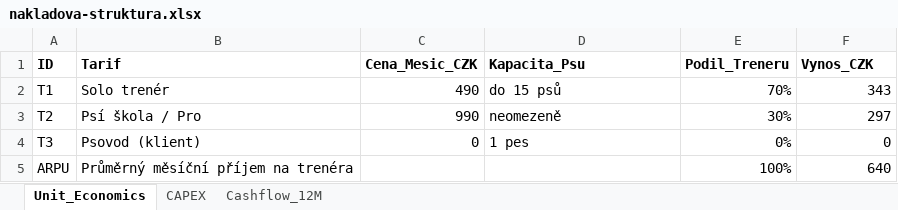
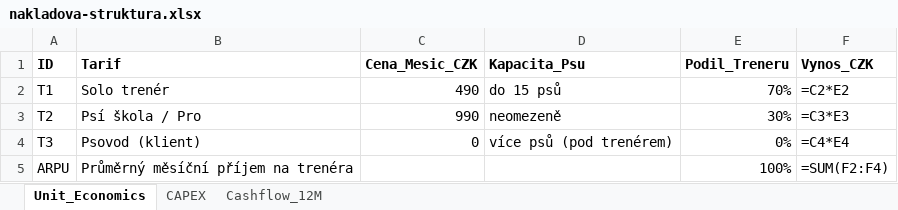
Before and after one commit to applifting-vsecourse/team-5, an Excel workbook: docs/vystupy/nakladova-struktura.xlsx, sheet Unit_Economics, drawn as a sheet; values as stored, in another font and other column widths than the file's, no borders; formulas without a stored value are shown as written; the diff names each change by its address in the sheet, - before the commit and + after, or states it on an @@ line.

```diff
--- a/docs/vystupy/nakladova-struktura.xlsx (sheet Unit_Economics)
+++ b/docs/vystupy/nakladova-struktura.xlsx (sheet Unit_Economics)
-F2 (Vynos_CZK): 343
+F2 (Vynos_CZK): =C2*E2
-F3 (Vynos_CZK): 297
+F3 (Vynos_CZK): =C3*E3
-D4 (Kapacita_Psu): 1 pes
+D4 (Kapacita_Psu): více psů (pod trenérem)
-F4 (Vynos_CZK): 0
+F4 (Vynos_CZK): =C4*E4
-F5 (Vynos_CZK): 640
+F5 (Vynos_CZK): =SUM(F2:F4)
```
Also changed, not shown: sheet Cashflow_12M, sheet CAPEX, 3 other files.
